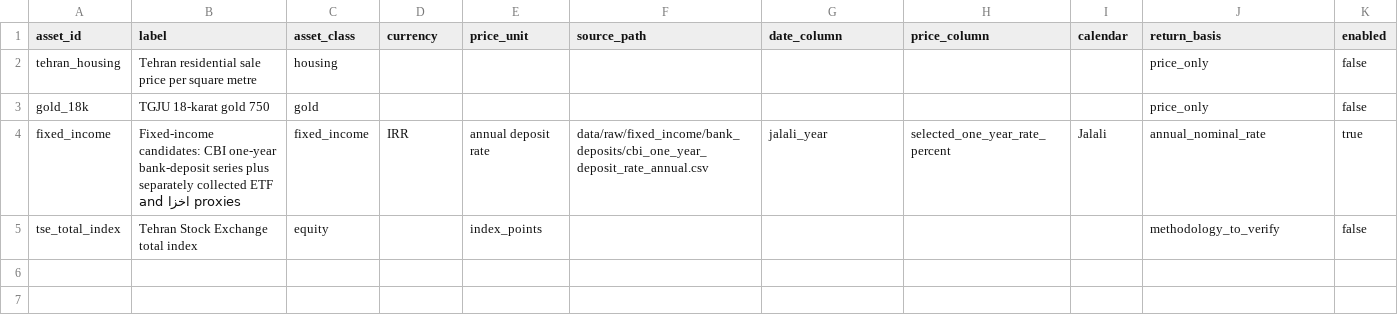
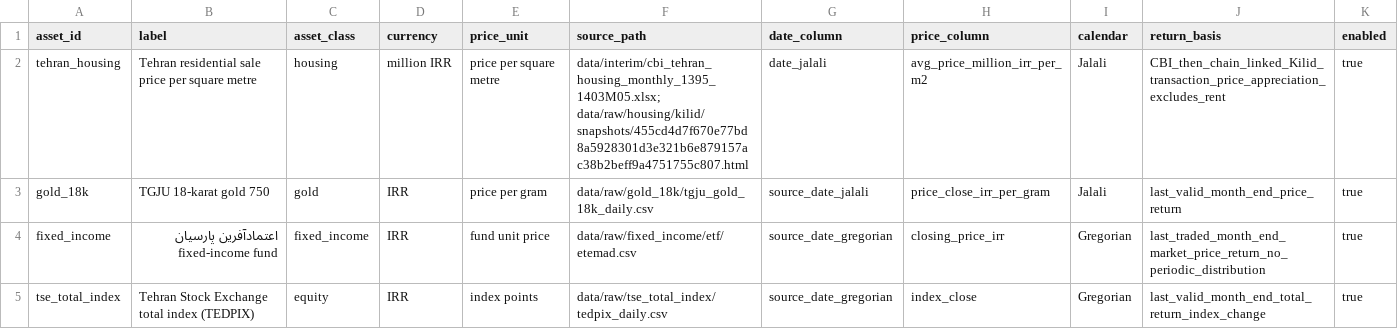
Before and after one commit to amirabadimm/empirical-economics-research, a CSV file: asset_allocation/config/assets.csv, drawn as a sheet.

Commit message:
Build canonical monthly asset return panel

```diff
--- a/asset_allocation/config/assets.csv
+++ b/asset_allocation/config/assets.csv
@@ -1,5 +1,5 @@
 asset_id,label,asset_class,currency,price_unit,source_path,date_column,price_column,calendar,return_basis,enabled
-tehran_housing,Tehran residential sale price per square metre,housing,,,,,,,price_only,false
-gold_18k,TGJU 18-karat gold 750,gold,,,,,,,price_only,false
-fixed_income,Fixed-income candidates: CBI one-year bank-deposit series plus separately collected ETF and اخزا proxies,fixed_income,IRR,annual deposit rate,"data/raw/fixed_income/bank_deposits/cbi_one_year_deposit_rate_annual.csv",jalali_year,selected_one_year_rate_percent,Jalali,annual_nominal_rate,true
-tse_total_index,Tehran Stock Exchange total index,equity,,index_points,,,,,methodology_to_verify,false
+tehran_housing,Tehran residential sale price per square metre,housing,million IRR,price per square metre,"data/interim/cbi_tehran_housing_monthly_1395_1403M05.xlsx; data/raw/housing/kilid/snapshots/455cd4d7f670e77bd8a5928301d3e321b6e879157ac38b2beff9a4751755c807.html",date_jalali,avg_price_million_irr_per_m2,Jalali,CBI_then_chain_linked_Kilid_transaction_price_appreciation_excludes_rent,true
+gold_18k,TGJU 18-karat gold 750,gold,IRR,price per gram,data/raw/gold_18k/tgju_gold_18k_daily.csv,source_date_jalali,price_close_irr_per_gram,Jalali,last_valid_month_end_price_return,true
+fixed_income,اعتمادآفرین پارسیان fixed-income fund,fixed_income,IRR,fund unit price,data/raw/fixed_income/etf/etemad.csv,source_date_gregorian,closing_price_irr,Gregorian,last_traded_month_end_market_price_return_no_periodic_distribution,true
+tse_total_index,Tehran Stock Exchange total index (TEDPIX),equity,IRR,index points,"data/raw/tse_total_index/tedpix_daily.csv",source_date_gregorian,index_close,Gregorian,last_valid_month_end_total_return_index_change,true
```
Also changed, not shown: 16 other files.
